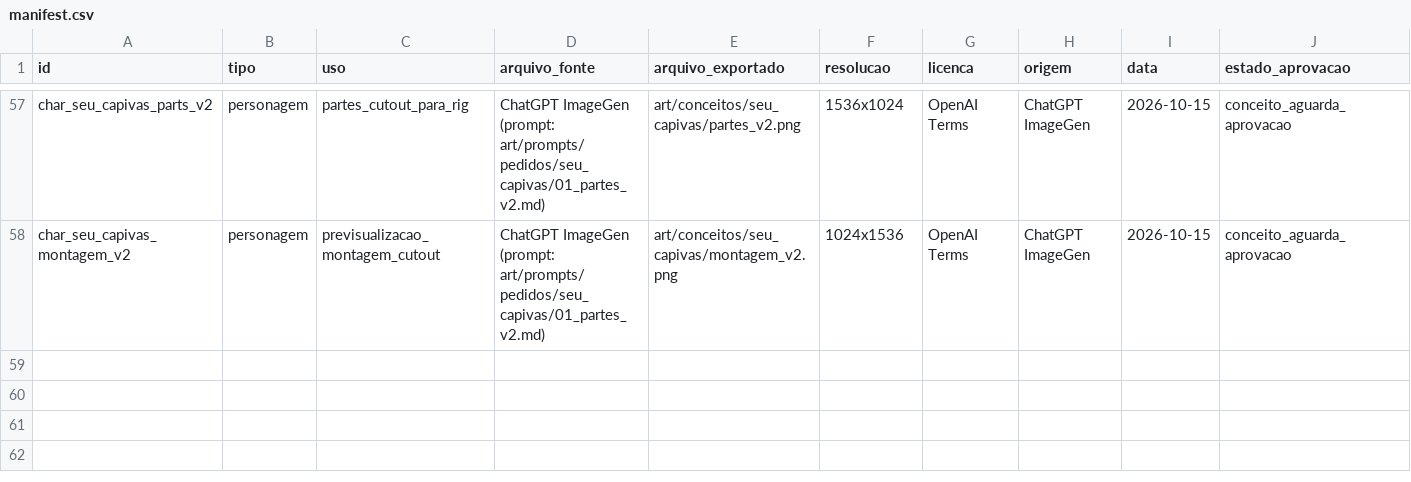
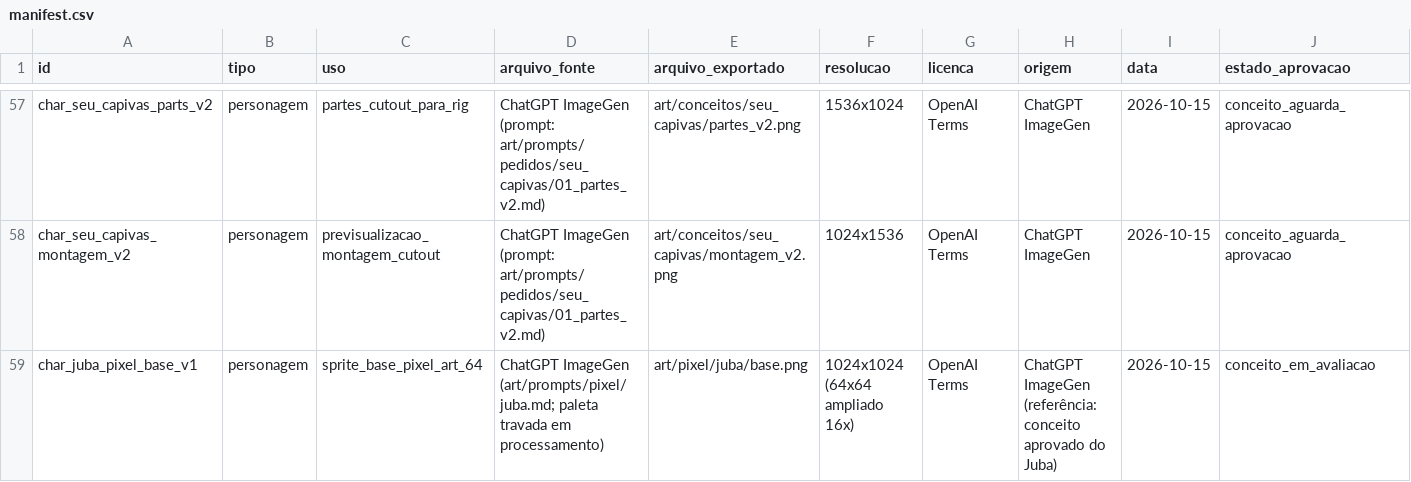
Before and after one commit to JaoDaJunq/smash_junq, a CSV file: assets/manifest.csv, drawn as a sheet; only a part is shown, gaps mark what is left out.

Commit message:
Add Juba pixel art base for review

```diff
--- a/assets/manifest.csv
+++ b/assets/manifest.csv
@@ -58 +58,2 @@ char_seu_capivas_parts_v2,personagem,partes_cutout_para_rig,ChatGPT ImageGen (pr
 char_seu_capivas_montagem_v2,personagem,previsualizacao_montagem_cutout,ChatGPT ImageGen (prompt: art/prompts/pedidos/seu_capivas/01_partes_v2.md),art/conceitos/seu_capivas/montagem_v2.png,1024x1536,OpenAI Terms,ChatGPT ImageGen,2026-10-15,conceito_aguarda_aprovacao
+char_juba_pixel_base_v1,personagem,sprite_base_pixel_art_64,ChatGPT ImageGen (art/prompts/pixel/juba.md; paleta travada em processamento),art/pixel/juba/base.png,1024x1024 (64x64 ampliado 16x),OpenAI Terms,ChatGPT ImageGen (referência: conceito aprovado do Juba),2026-10-15,conceito_em_avaliacao
```
Also changed, not shown: 1 other file.
